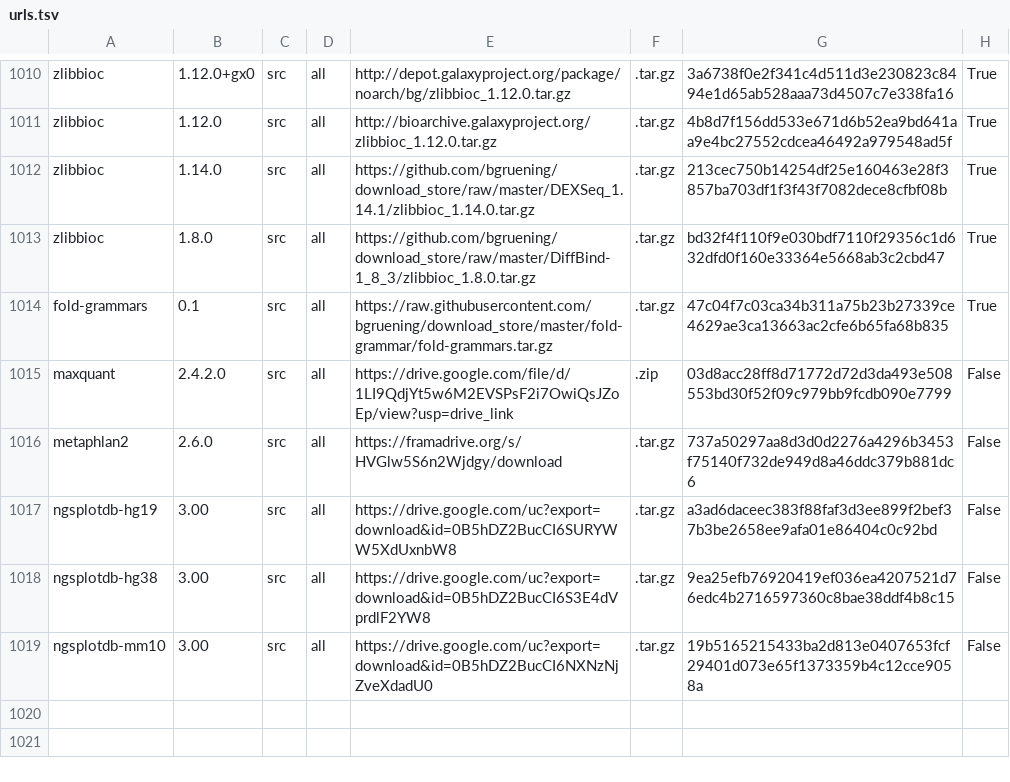
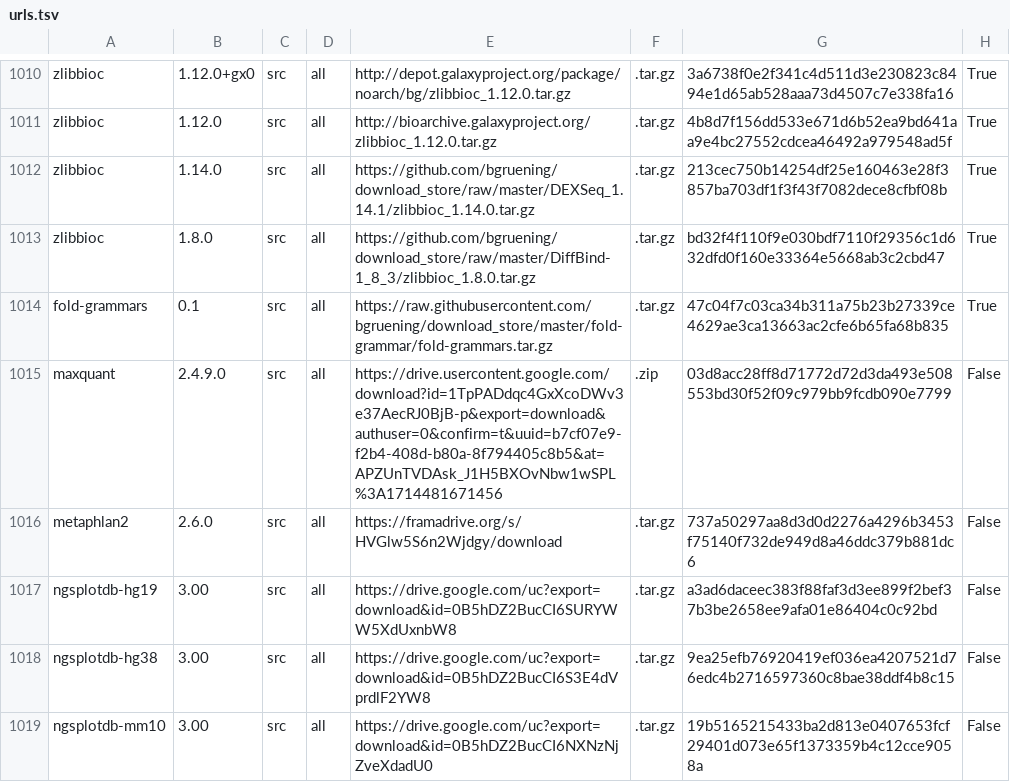
Before and after one commit to galaxyproject/cargo-port, a TSV file: urls.tsv, drawn as a sheet; only a part is shown, gaps mark what is left out.

Commit message:
MaxQuant 2.4.9.0
2.4.9.0 was never deployed

```diff
--- a/urls.tsv
+++ b/urls.tsv
@@ -1014,3 +1014,3 @@ zlibbioc	1.8.0	src	all	https://github.com/bgruening/download_store/raw/master/Di
 fold-grammars	0.1	src	all	https://raw.githubusercontent.com/bgruening/download_store/master/fold-grammar/fold-grammars.tar.gz	.tar.gz	47c04f7c03ca34b311a75b23b27339ce4629ae3ca13663ac2cfe6b65fa68b835	True
-maxquant	2.4.2.0	src	all	https://drive.google.com/file/d/1LI9QdjYt5w6M2EVSPsF2i7OwiQsJZoEp/view?usp=drive_link	.zip	03d8acc28ff8d71772d72d3da493e508553bd30f52f09c979bb9fcdb090e7799	False
+maxquant	2.4.9.0	src	all	https://drive.usercontent.google.com/download?id=1TpPADdqc4GxXcoDWv3e37AecRJ0BjB-p&export=download&authuser=0&confirm=t&uuid=b7cf07e9-f2b4-408d-b80a-8f794405c8b5&at=APZUnTVDAsk_J1H5BXOvNbw1wSPL%3A1714481671456	.zip	03d8acc28ff8d71772d72d3da493e508553bd30f52f09c979bb9fcdb090e7799	False
 metaphlan2	2.6.0	src	all	https://framadrive.org/s/HVGlw5S6n2Wjdgy/download	.tar.gz	737a50297aa8d3d0d2276a4296b3453f75140f732de949d8a46ddc379b881dc6	False
```
